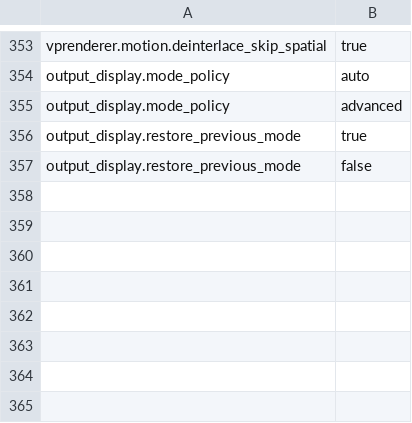
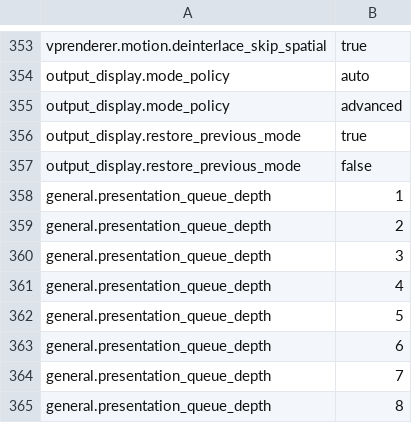
Before and after one commit to billslack2/videoprocessor, a TSV file: docs/configuration-public-values.tsv, drawn as a sheet; only a part is shown, gaps mark what is left out.

Commit message:
Add verified presentation depth and shared vsync slot scheduling

```diff
--- a/docs/configuration-public-values.tsv
+++ b/docs/configuration-public-values.tsv
@@ -357 +357,9 @@ output_display.restore_previous_mode	true
 output_display.restore_previous_mode	false
+general.presentation_queue_depth	1
+general.presentation_queue_depth	2
+general.presentation_queue_depth	3
+general.presentation_queue_depth	4
+general.presentation_queue_depth	5
+general.presentation_queue_depth	6
+general.presentation_queue_depth	7
+general.presentation_queue_depth	8
```
Also changed, not shown: docs/configuration-public-fields.tsv, 20 other files.
